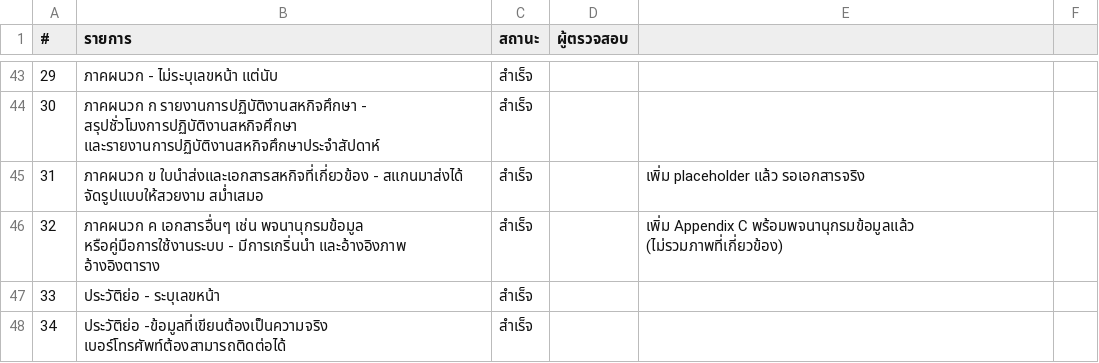
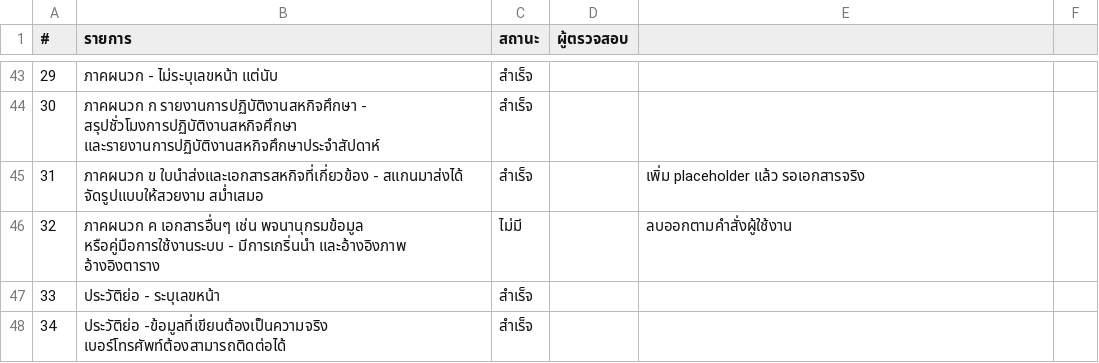
Before and after one commit to jackapdx/myorder-internship, a CSV file: Checklist- Content.csv, drawn as a sheet; only a part is shown, gaps mark what is left out; the diff names each change by its address in the sheet, - before the commit and + after, or states it on an @@ line.

```diff
--- a/Checklist- Content.csv
+++ b/Checklist- Content.csv
-C46 (สถานะ): สำเร็จ
+C46 (สถานะ): ไม่มี
-E46: เพิ่ม Appendix C พร้อมพจนานุกรมข้อมูลแล้ว (ไม่รวมภาพที่เกี่ยวข้อง)
+E46: ลบออกตามคำสั่งผู้ใช้งาน
```
Also changed, not shown: Checklist- Structure.csv, Checklist-Format.csv, 10 other files.
